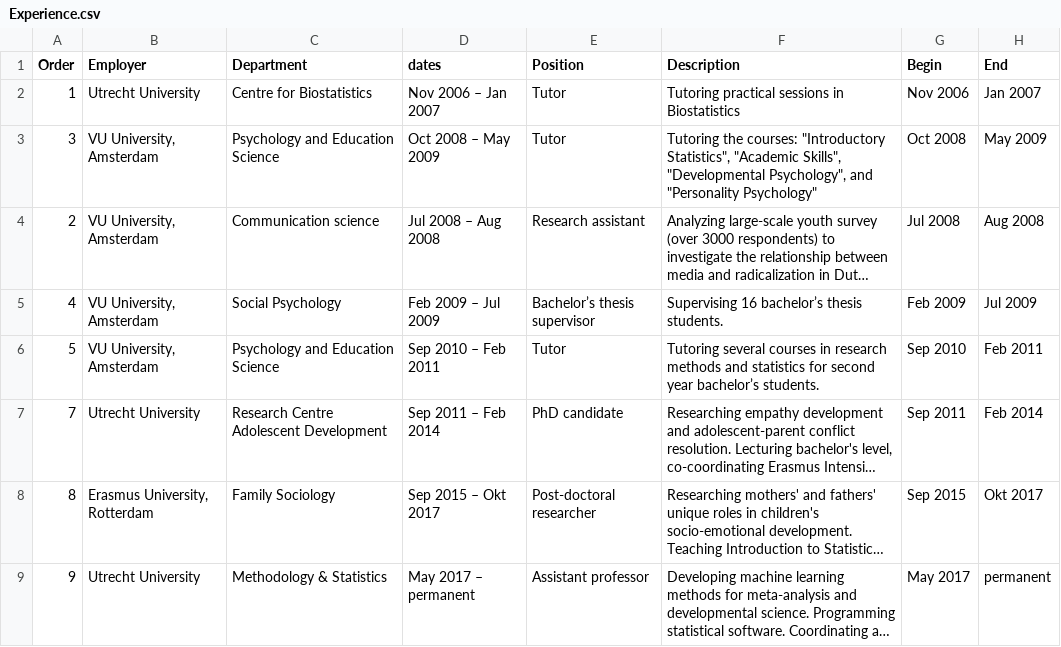
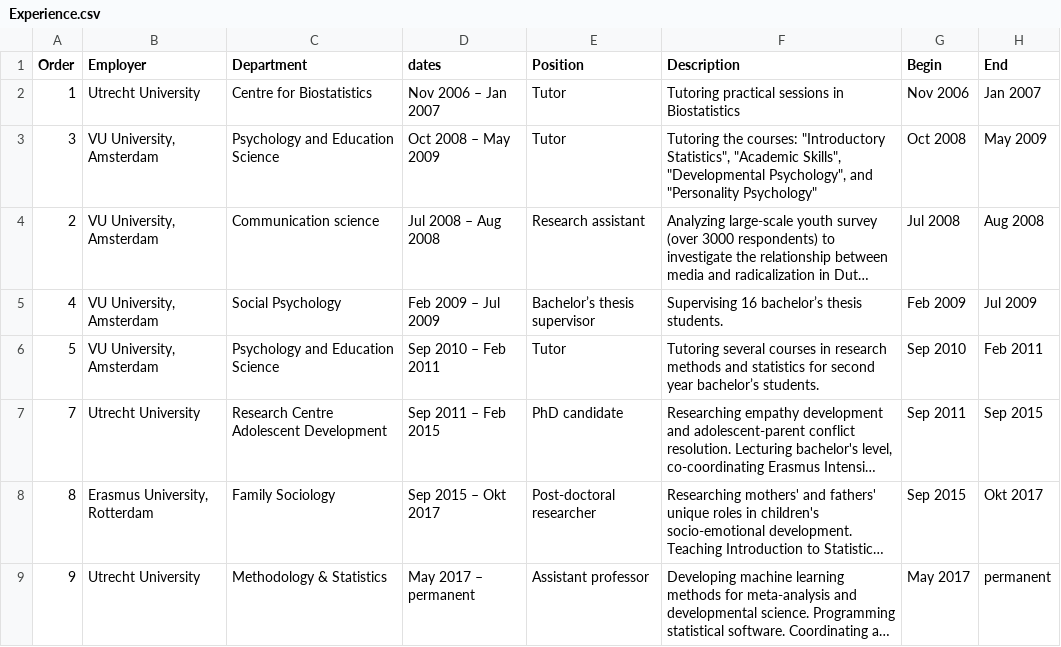
Before and after one commit to cjvanlissa/resume, a CSV file: Experience.csv, drawn as a sheet; long unchanged cells end in …; the diff names each change by its address in the sheet, - before the commit and + after, or states it on an @@ line.

```diff
--- a/Experience.csv
+++ b/Experience.csv
-D7 (dates): Sep 2011 – Feb 2014
+D7 (dates): Sep 2011 – Feb 2015
-H7 (End): Feb 2014
+H7 (End): Sep 2015
```
Also changed, not shown: Collaborations.csv, R-packages.csv, 2 other files.
